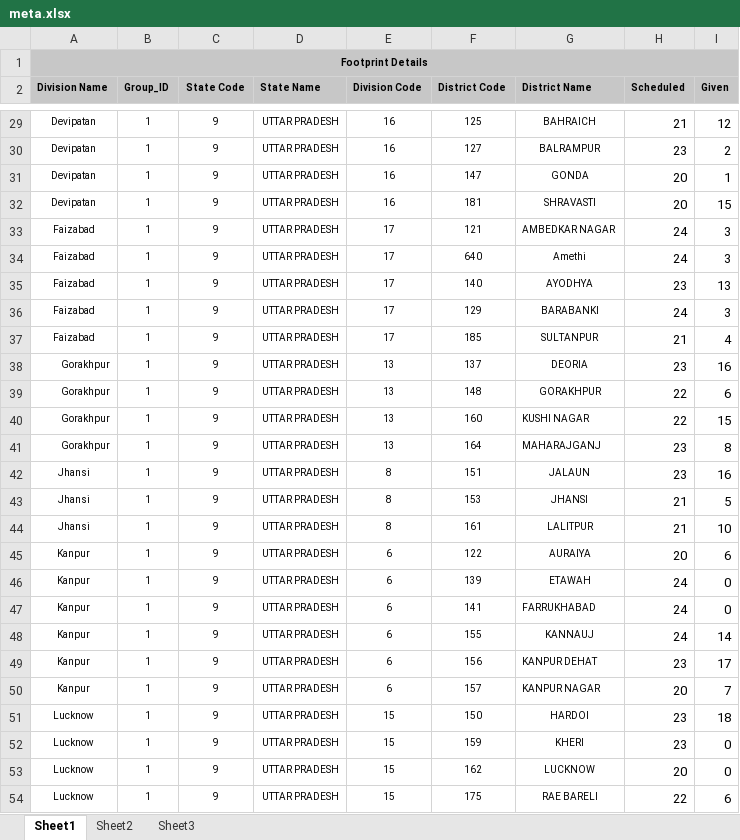
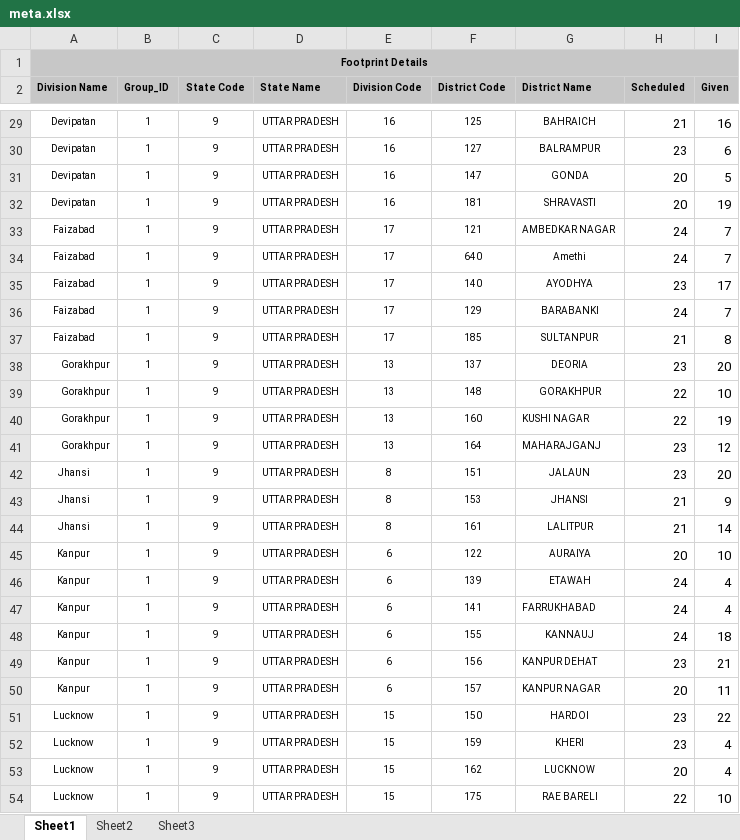
Before and after one commit to rohanrtd9/dailySupplyHoursUrban, an Excel workbook: Documentation/meta.xlsx, sheet Sheet1, drawn as a sheet; only a part is shown, gaps mark what is left out; values as stored, in another font and other column widths than the file's, no borders; the diff covers the shown part only; the diff names each change by its address in the sheet, - before the commit and + after, or states it on an @@ line.

```diff
--- a/Documentation/meta.xlsx (sheet Sheet1)
+++ b/Documentation/meta.xlsx (sheet Sheet1)
-I29 (Given): 12
+I29 (Given): 16
-I30 (Given): 2
+I30 (Given): 6
-I31 (Given): 1
+I31 (Given): 5
-I32 (Given): 15
+I32 (Given): 19
-I33:I34 (Given): 3
+I33:I34 (Given): 7
-I35 (Given): 13
+I35 (Given): 17
-I36 (Given): 3
+I36 (Given): 7
-I37 (Given): 4
+I37 (Given): 8
-I38 (Given): 16
+I38 (Given): 20
-I39 (Given): 6
+I39 (Given): 10
-I40 (Given): 15
+I40 (Given): 19
-I41 (Given): 8
+I41 (Given): 12
-I42 (Given): 16
+I42 (Given): 20
-I43 (Given): 5
+I43 (Given): 9
-I44 (Given): 10
+I44 (Given): 14
-I45 (Given): 6
+I45 (Given): 10
-I46:I47 (Given): 0
+I46:I47 (Given): 4
-I48 (Given): 14
+I48 (Given): 18
-I49 (Given): 17
+I49 (Given): 21
-I50 (Given): 7
+I50 (Given): 11
-I51 (Given): 18
+I51 (Given): 22
-I52:I53 (Given): 0
+I52:I53 (Given): 4
-I54 (Given): 6
+I54 (Given): 10
```
Also changed, not shown: 49 edited cells elsewhere in this sheet, 17 other files.
